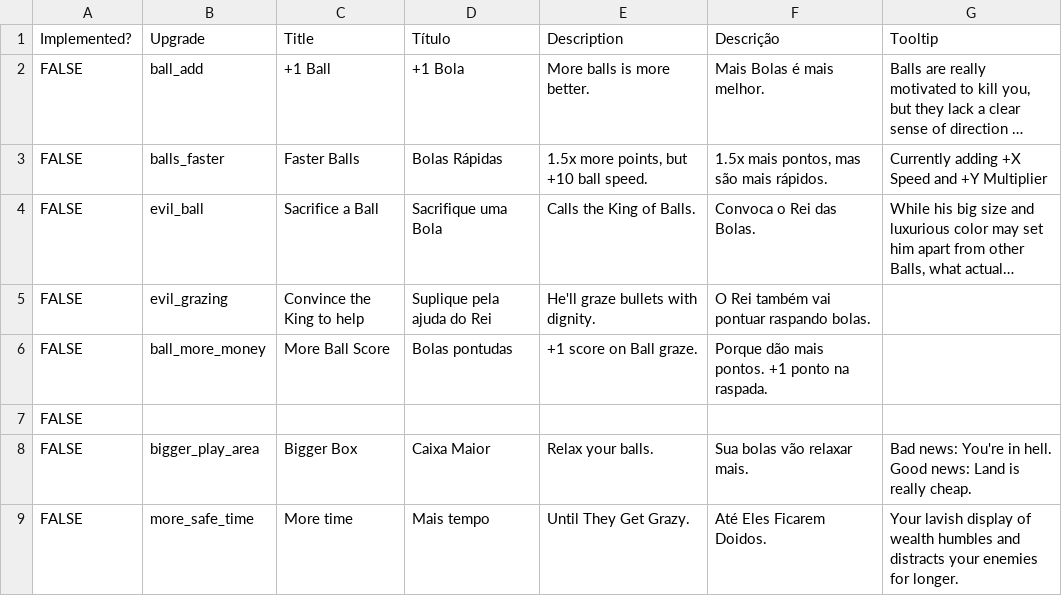
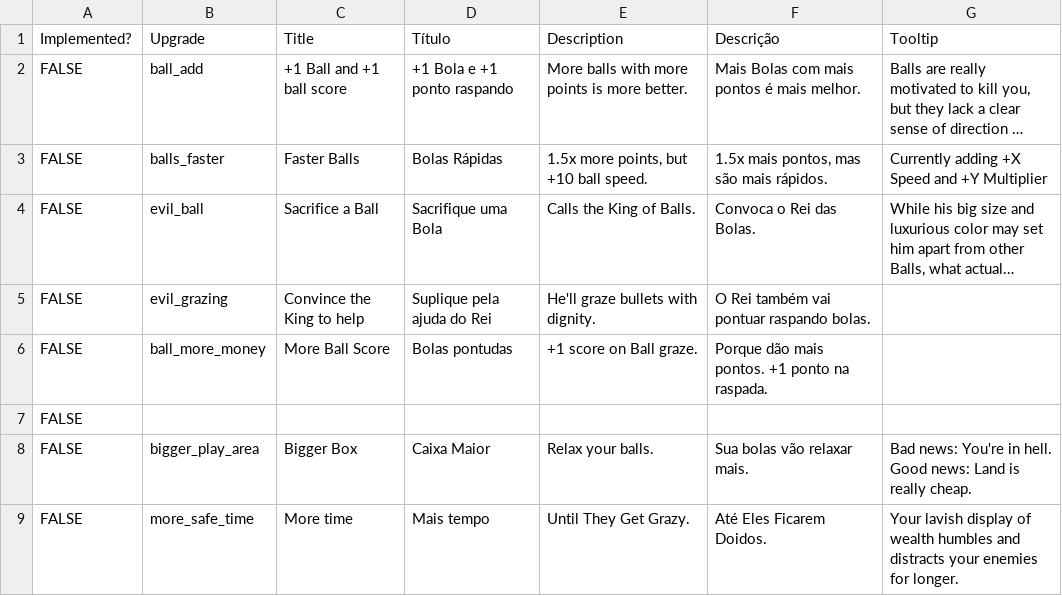
Before and after one commit to leofarias-cpu/brain-game-jam-incremental, a CSV file: assets/translation/Incremental Game Upgrades - Página1.csv, drawn as a sheet; only a part is shown; long unchanged cells end in …; the diff names each change by its address in the sheet, - before the commit and + after, or states it on an @@ line.

Commit message:
feat: ball_add also add +1 graze

```diff
--- a/assets/translation/Incremental Game Upgrades - Página1.csv
+++ b/assets/translation/Incremental Game Upgrades - Página1.csv
-C2 (Title): +1 Ball
+C2 (Title): +1 Ball and +1 ball score
-D2 (Título): +1 Bola
+D2 (Título): +1 Bola e +1 ponto raspando
-E2 (Description): More balls is more better.
+E2 (Description): More balls with more points is more better.
-F2 (Descrição): Mais Bolas é mais melhor.
+F2 (Descrição): Mais Bolas com mais pontos é mais melhor.
```
Also changed, not shown: assets/translation/translation.csv, 1 other file.
